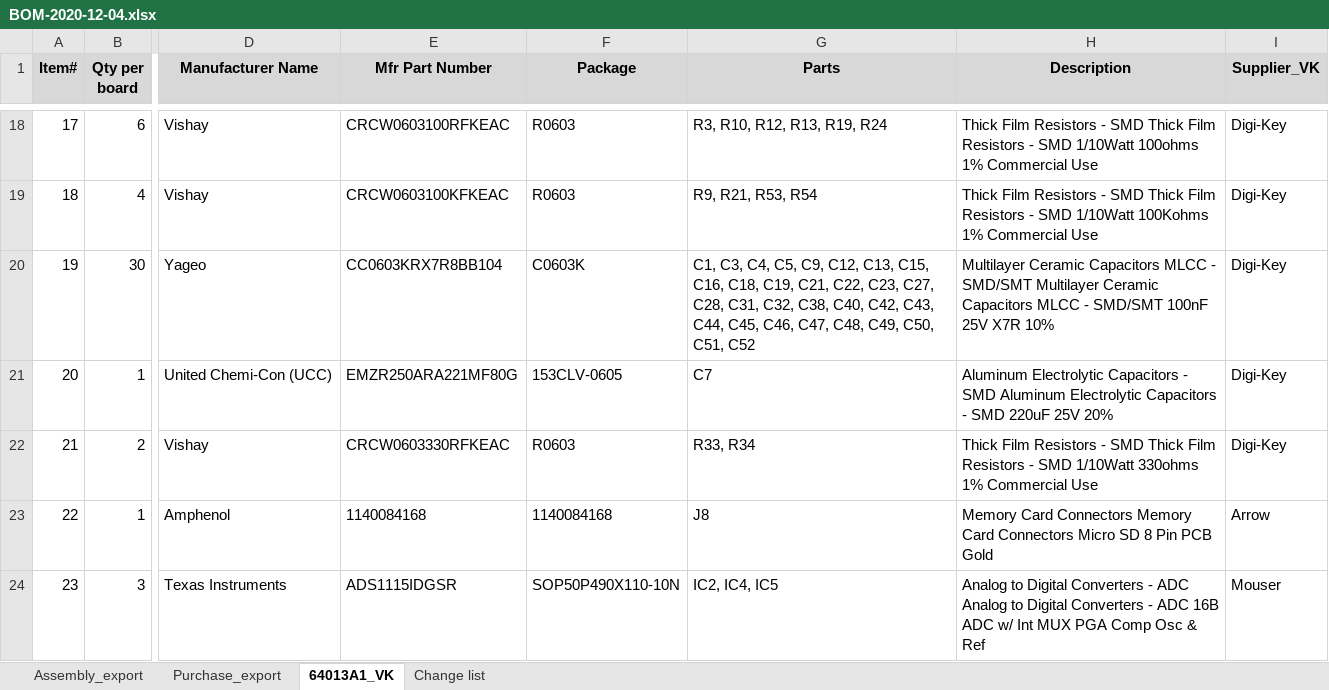
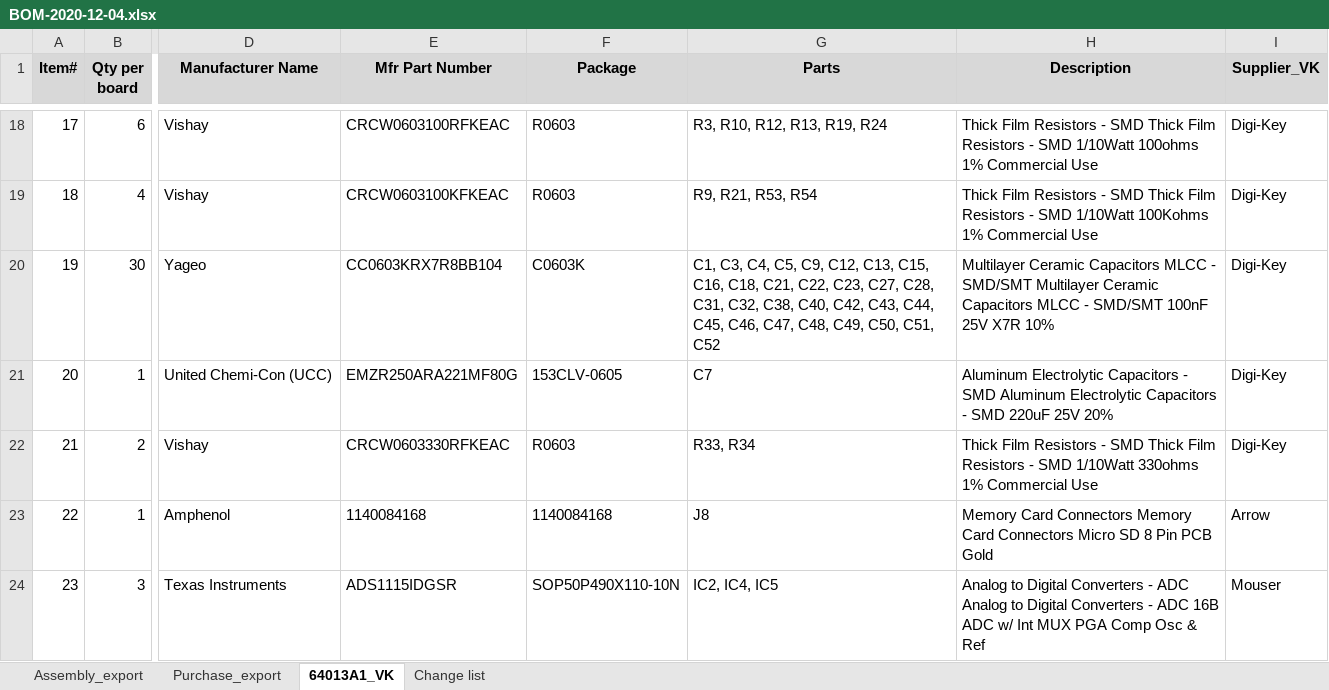
Before and after one commit to Yourigh/FRA_Sensor_platform, an Excel workbook: 2-Electrical/0 - Development Drawings/1 - Main Board/7 - Quote package/Main v7 Quote package/BOM-2020-12-04.xlsx, sheet 64013A1_VK, drawn as a sheet; only a part is shown, gaps mark what is left out; values as stored, in another font and other column widths than the file's, no borders; the diff names each change by its address in the sheet, - before the commit and + after, or states it on an @@ line.

```diff
--- a/2-Electrical/0 - Development Drawings/1 - Main Board/7 - Quote package/Main v7 Quote package/BOM-2020-12-04.xlsx (sheet 64013A1_VK)
+++ b/2-Electrical/0 - Development Drawings/1 - Main Board/7 - Quote package/Main v7 Quote package/BOM-2020-12-04.xlsx (sheet 64013A1_VK)
-G20 (Parts): …C16, C18, C19, C21, C22,…
+G20 (Parts): …C16, C18, C21, C22,…
```
Also changed, not shown: 1 other file.
